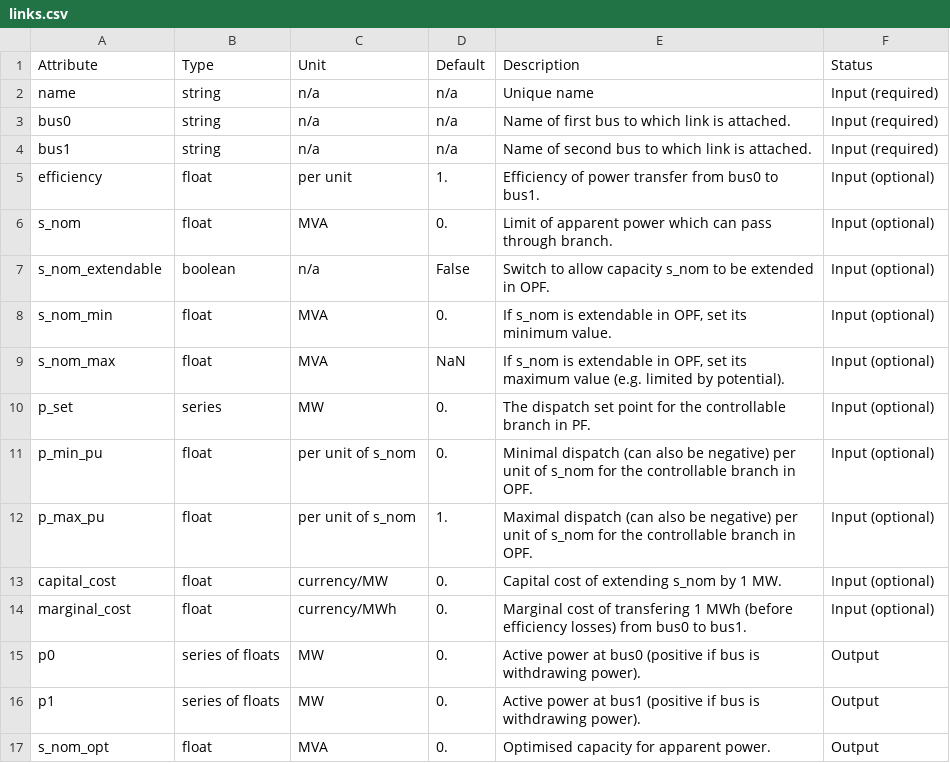
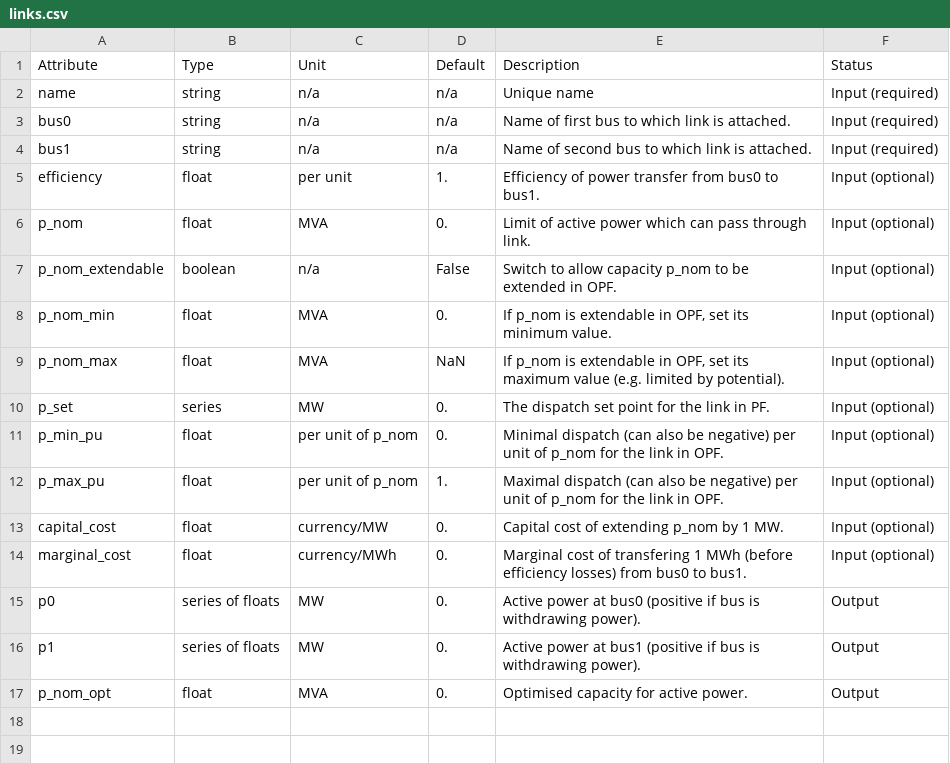
Before and after one commit to PyPSA/PyPSA, a CSV file: doc/links.csv, drawn as a sheet.

Commit message:
Rename attributes Link.s_nom* to Link.p_nom*
This make sense, given that the Link only transfers active
power. Required decoupling various functions that were jointly with
passive branches using s_nom.

All examples were updated appropriately.

```diff
--- a/doc/links.csv
+++ b/doc/links.csv
@@ -5,10 +5,10 @@ bus1,string,n/a,n/a,Name of second bus to which link is attached.,Input (require
 efficiency,float,per unit,1.,Efficiency of power transfer from bus0 to bus1.,Input (optional)
-s_nom,float,MVA,0.,Limit of apparent power which can pass through branch.,Input (optional)
-s_nom_extendable,boolean,n/a,False,Switch to allow capacity s_nom to be extended in OPF.,Input (optional)
-s_nom_min,float,MVA,0.,"If s_nom is extendable in OPF, set its minimum value.", Input (optional)
-s_nom_max,float,MVA,NaN,"If s_nom is extendable in OPF, set its maximum value (e.g. limited by potential).", Input (optional)
-p_set,series,MW,0.,"The dispatch set point for the controllable branch in PF.",Input (optional)
-p_min_pu,float,per unit of s_nom,0.,"Minimal dispatch (can also be negative) per unit of s_nom for the controllable branch in OPF.",Input (optional)
-p_max_pu,float,per unit of s_nom,1.,"Maximal dispatch (can also be negative) per unit of s_nom for the controllable branch in OPF.",Input (optional)
-capital_cost,float,currency/MW,0.,"Capital cost of extending s_nom by 1 MW.",Input (optional)
+p_nom,float,MVA,0.,Limit of active power which can pass through link.,Input (optional)
+p_nom_extendable,boolean,n/a,False,Switch to allow capacity p_nom to be extended in OPF.,Input (optional)
+p_nom_min,float,MVA,0.,"If p_nom is extendable in OPF, set its minimum value.", Input (optional)
+p_nom_max,float,MVA,NaN,"If p_nom is extendable in OPF, set its maximum value (e.g. limited by potential).", Input (optional)
+p_set,series,MW,0.,"The dispatch set point for the link in PF.",Input (optional)
+p_min_pu,float,per unit of p_nom,0.,"Minimal dispatch (can also be negative) per unit of p_nom for the link in OPF.",Input (optional)
+p_max_pu,float,per unit of p_nom,1.,"Maximal dispatch (can also be negative) per unit of p_nom for the link in OPF.",Input (optional)
+capital_cost,float,currency/MW,0.,"Capital cost of extending p_nom by 1 MW.",Input (optional)
 marginal_cost,float,currency/MWh,0.,"Marginal cost of transfering 1 MWh (before efficiency losses) from bus0 to bus1.",Input (optional)
@@ -16,2 +16,2 @@ p0,series of floats,MW,0.,Active power at bus0 (positive if bus is withdrawing p
 p1,series of floats,MW,0.,Active power at bus1 (positive if bus is withdrawing power).,Output
-s_nom_opt,float,MVA,0.,Optimised capacity for apparent power.,Output
+p_nom_opt,float,MVA,0.,Optimised capacity for active power.,Output
```
Also changed, not shown: examples/ac-dc-meshed/ac-dc-data/results-lopf/links.csv, examples/ac-dc-meshed/ac-dc-data/results-lpf/links.csv, 13 other files.
